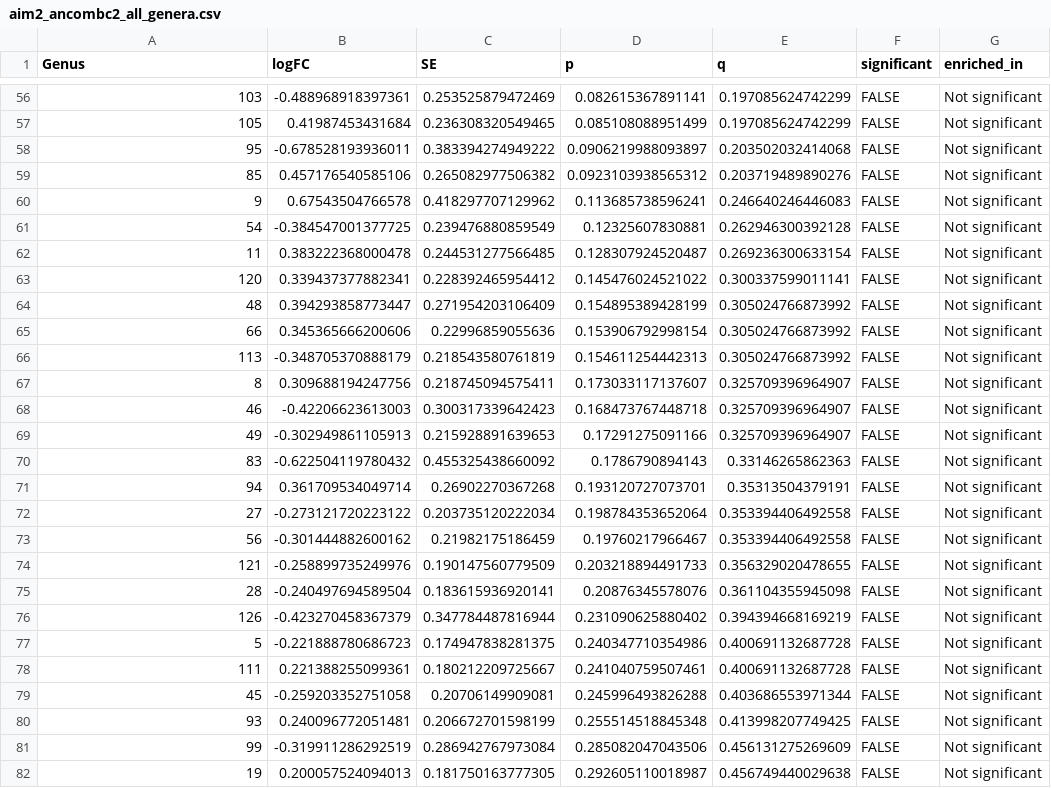
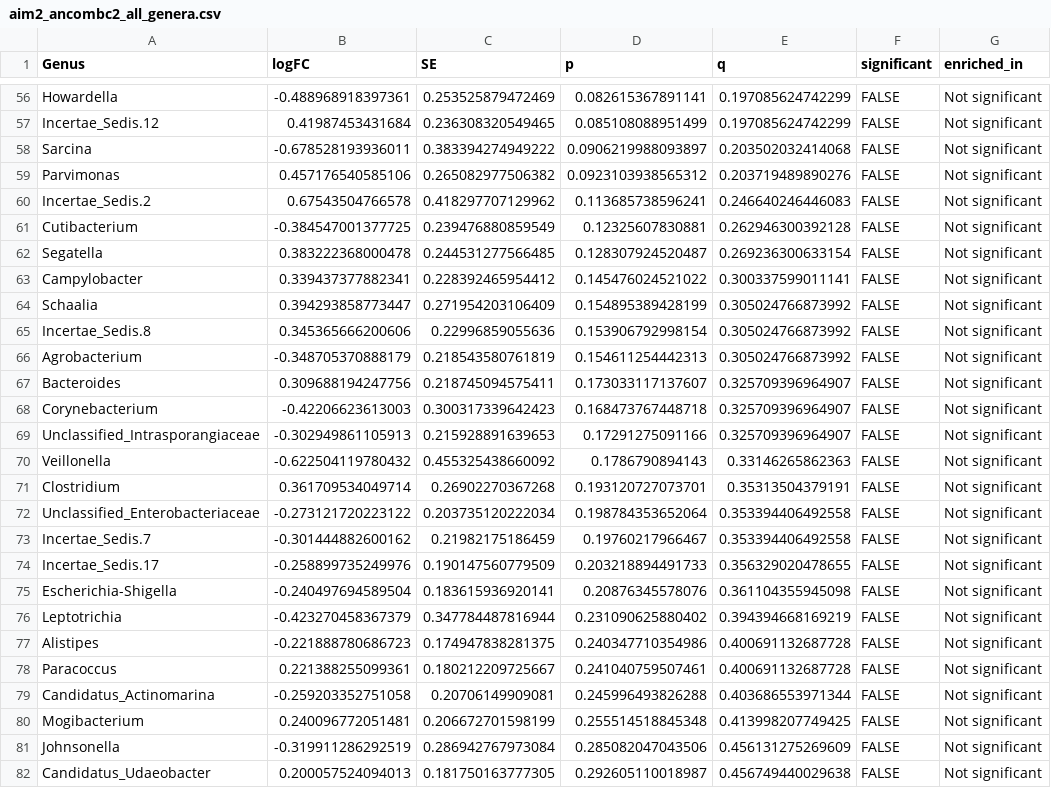
Before and after one commit to claudiac5/MICB475_Team11, a CSV file: R_Project/Aim2/results/aim2_ancombc2_all_genera.csv, drawn as a sheet; only a part is shown, gaps mark what is left out; the diff covers the shown part only.

```diff
--- a/R_Project/Aim2/results/aim2_ancombc2_all_genera.csv
+++ b/R_Project/Aim2/results/aim2_ancombc2_all_genera.csv
@@ -56,27 +56,27 @@
-"103",-0.488968918397361,0.253525879472469,0.082615367891141,0.197085624742299,FALSE,"Not significant"
-"105",0.41987453431684,0.236308320549465,0.085108088951499,0.197085624742299,FALSE,"Not significant"
-"95",-0.678528193936011,0.383394274949222,0.0906219988093897,0.203502032414068,FALSE,"Not significant"
-"85",0.457176540585106,0.265082977506382,0.0923103938565312,0.203719489890276,FALSE,"Not significant"
-"9",0.67543504766578,0.418297707129962,0.113685738596241,0.246640246446083,FALSE,"Not significant"
-"54",-0.384547001377725,0.239476880859549,0.12325607830881,0.262946300392128,FALSE,"Not significant"
-"11",0.383222368000478,0.244531277566485,0.128307924520487,0.269236300633154,FALSE,"Not significant"
-"120",0.339437377882341,0.228392465954412,0.145476024521022,0.300337599011141,FALSE,"Not significant"
-"48",0.394293858773447,0.271954203106409,0.154895389428199,0.305024766873992,FALSE,"Not significant"
-"66",0.345365666200606,0.22996859055636,0.153906792998154,0.305024766873992,FALSE,"Not significant"
-"113",-0.348705370888179,0.218543580761819,0.154611254442313,0.305024766873992,FALSE,"Not significant"
-"8",0.309688194247756,0.218745094575411,0.173033117137607,0.325709396964907,FALSE,"Not significant"
-"46",-0.42206623613003,0.300317339642423,0.168473767448718,0.325709396964907,FALSE,"Not significant"
-"49",-0.302949861105913,0.215928891639653,0.17291275091166,0.325709396964907,FALSE,"Not significant"
-"83",-0.622504119780432,0.455325438660092,0.1786790894143,0.33146265862363,FALSE,"Not significant"
-"94",0.361709534049714,0.26902270367268,0.193120727073701,0.35313504379191,FALSE,"Not significant"
-"27",-0.273121720223122,0.203735120222034,0.198784353652064,0.353394406492558,FALSE,"Not significant"
-"56",-0.301444882600162,0.21982175186459,0.19760217966467,0.353394406492558,FALSE,"Not significant"
-"121",-0.258899735249976,0.190147560779509,0.203218894491733,0.356329020478655,FALSE,"Not significant"
-"28",-0.240497694589504,0.183615936920141,0.20876345578076,0.361104355945098,FALSE,"Not significant"
-"126",-0.423270458367379,0.347784487816944,0.231090625880402,0.394394668169219,FALSE,"Not significant"
-"5",-0.221888780686723,0.174947838281375,0.240347710354986,0.400691132687728,FALSE,"Not significant"
-"111",0.221388255099361,0.180212209725667,0.241040759507461,0.400691132687728,FALSE,"Not significant"
-"45",-0.259203352751058,0.20706149909081,0.245996493826288,0.403686553971344,FALSE,"Not significant"
-"93",0.240096772051481,0.206672701598199,0.255514518845348,0.413998207749425,FALSE,"Not significant"
-"99",-0.319911286292519,0.286942767973084,0.285082047043506,0.456131275269609,FALSE,"Not significant"
-"19",0.200057524094013,0.181750163777305,0.292605110018987,0.456749440029638,FALSE,"Not significant"
+"Howardella",-0.488968918397361,0.253525879472469,0.082615367891141,0.197085624742299,FALSE,"Not significant"
+"Incertae_Sedis.12",0.41987453431684,0.236308320549465,0.085108088951499,0.197085624742299,FALSE,"Not significant"
+"Sarcina",-0.678528193936011,0.383394274949222,0.0906219988093897,0.203502032414068,FALSE,"Not significant"
+"Parvimonas",0.457176540585106,0.265082977506382,0.0923103938565312,0.203719489890276,FALSE,"Not significant"
+"Incertae_Sedis.2",0.67543504766578,0.418297707129962,0.113685738596241,0.246640246446083,FALSE,"Not significant"
+"Cutibacterium",-0.384547001377725,0.239476880859549,0.12325607830881,0.262946300392128,FALSE,"Not significant"
+"Segatella",0.383222368000478,0.244531277566485,0.128307924520487,0.269236300633154,FALSE,"Not significant"
+"Campylobacter",0.339437377882341,0.228392465954412,0.145476024521022,0.300337599011141,FALSE,"Not significant"
+"Schaalia",0.394293858773447,0.271954203106409,0.154895389428199,0.305024766873992,FALSE,"Not significant"
+"Incertae_Sedis.8",0.345365666200606,0.22996859055636,0.153906792998154,0.305024766873992,FALSE,"Not significant"
+"Agrobacterium",-0.348705370888179,0.218543580761819,0.154611254442313,0.305024766873992,FALSE,"Not significant"
+"Bacteroides",0.309688194247756,0.218745094575411,0.173033117137607,0.325709396964907,FALSE,"Not significant"
+"Corynebacterium",-0.42206623613003,0.300317339642423,0.168473767448718,0.325709396964907,FALSE,"Not significant"
+"Unclassified_Intrasporangiaceae",-0.302949861105913,0.215928891639653,0.17291275091166,0.325709396964907,FALSE,"Not significant"
+"Veillonella",-0.622504119780432,0.455325438660092,0.1786790894143,0.33146265862363,FALSE,"Not significant"
+"Clostridium",0.361709534049714,0.26902270367268,0.193120727073701,0.35313504379191,FALSE,"Not significant"
+"Unclassified_Enterobacteriaceae",-0.273121720223122,0.203735120222034,0.198784353652064,0.353394406492558,FALSE,"Not significant"
+"Incertae_Sedis.7",-0.301444882600162,0.21982175186459,0.19760217966467,0.353394406492558,FALSE,"Not significant"
+"Incertae_Sedis.17",-0.258899735249976,0.190147560779509,0.203218894491733,0.356329020478655,FALSE,"Not significant"
+"Escherichia-Shigella",-0.240497694589504,0.183615936920141,0.20876345578076,0.361104355945098,FALSE,"Not significant"
+"Leptotrichia",-0.423270458367379,0.347784487816944,0.231090625880402,0.394394668169219,FALSE,"Not significant"
+"Alistipes",-0.221888780686723,0.174947838281375,0.240347710354986,0.400691132687728,FALSE,"Not significant"
+"Paracoccus",0.221388255099361,0.180212209725667,0.241040759507461,0.400691132687728,FALSE,"Not significant"
+"Candidatus_Actinomarina",-0.259203352751058,0.20706149909081,0.245996493826288,0.403686553971344,FALSE,"Not significant"
+"Mogibacterium",0.240096772051481,0.206672701598199,0.255514518845348,0.413998207749425,FALSE,"Not significant"
+"Johnsonella",-0.319911286292519,0.286942767973084,0.285082047043506,0.456131275269609,FALSE,"Not significant"
+"Candidatus_Udaeobacter",0.200057524094013,0.181750163777305,0.292605110018987,0.456749440029638,FALSE,"Not significant"
```
Also changed, not shown: 101 edited cells elsewhere in this file, 2 other files.
